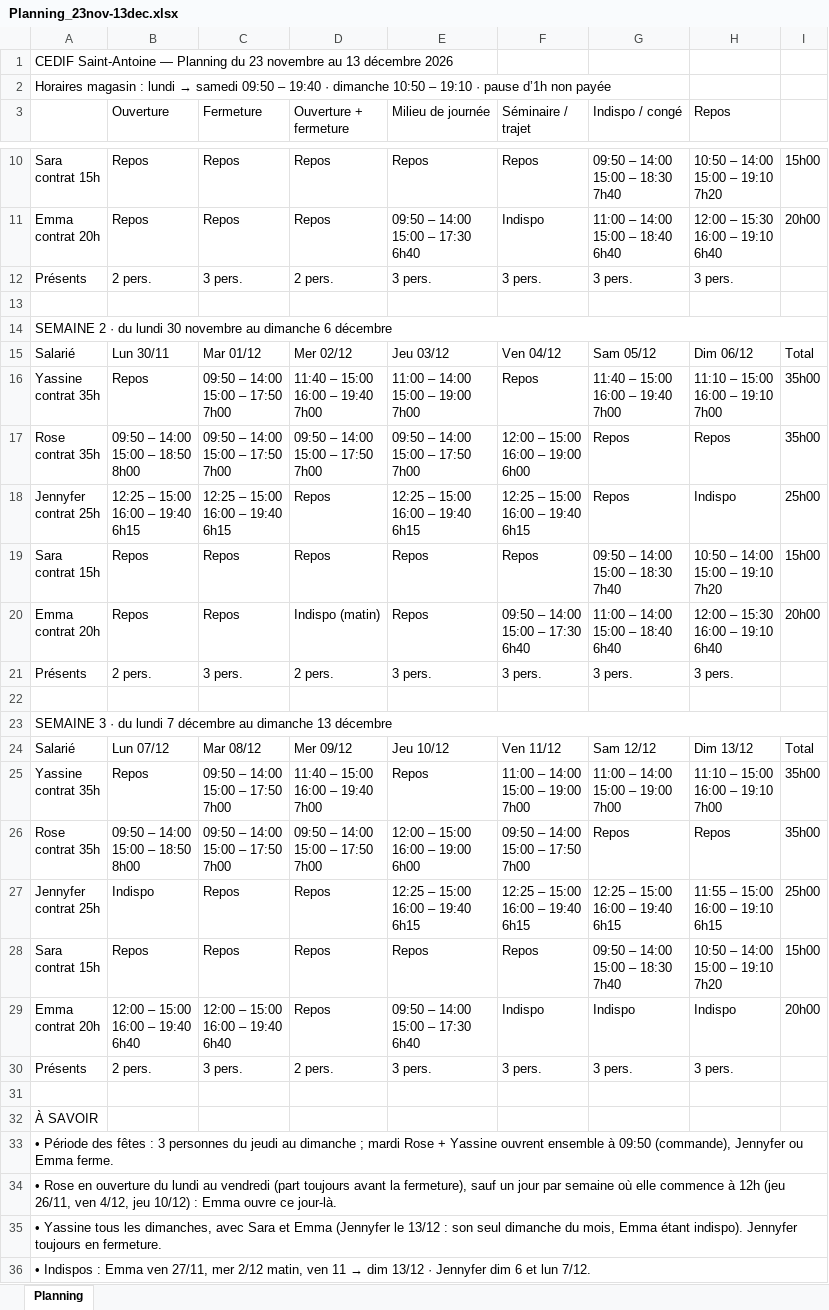
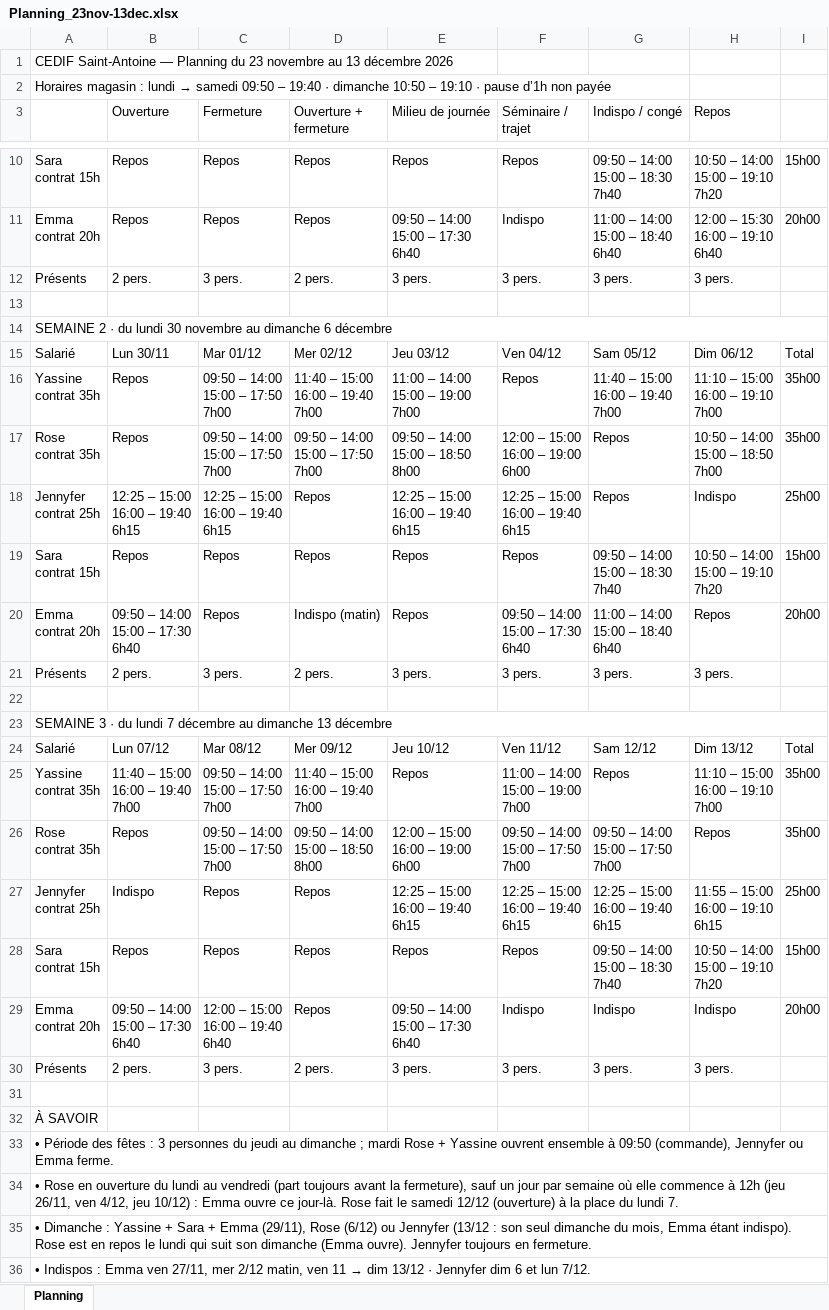
Before and after one commit to mohaaaaa395-cpu/Plannings-, an Excel workbook: Planning_23nov-13dec.xlsx, sheet Planning, drawn as a sheet; only a part is shown, gaps mark what is left out; values as stored, in another font and other column widths than the file's, no cell formats; ↵ is a line break in a cell; the diff names each change by its address in the sheet, - before the commit and + after, or states it on an @@ line.

```diff
--- a/Planning_23nov-13dec.xlsx (sheet Planning)
+++ b/Planning_23nov-13dec.xlsx (sheet Planning)
-B17 (Ouverture): 09:50 – 14:00 ↵ 15:00 – 18:50 ↵ 8h00
+B17 (Ouverture): Repos
-E17 (Milieu de journée): 09:50 – 14:00 ↵ 15:00 – 17:50 ↵ 7h00
+E17 (Milieu de journée): 09:50 – 14:00 ↵ 15:00 – 18:50 ↵ 8h00
-H17 (Repos): Repos
+H17 (Repos): 10:50 – 14:00 ↵ 15:00 – 18:50 ↵ 7h00
-B20 (Ouverture): Repos
+B20 (Ouverture): 09:50 – 14:00 ↵ 15:00 – 17:30 ↵ 6h40
-H20 (Repos): 12:00 – 15:30 ↵ 16:00 – 19:10 ↵ 6h40
+H20 (Repos): Repos
-B25 (Ouverture): Repos
+B25 (Ouverture): 11:40 – 15:00 ↵ 16:00 – 19:40 ↵ 7h00
-G25 (Indispo / congé): 11:00 – 14:00 ↵ 15:00 – 19:00 ↵ 7h00
+G25 (Indispo / congé): Repos
-B26 (Ouverture): 09:50 – 14:00 ↵ 15:00 – 18:50 ↵ 8h00
+B26 (Ouverture): Repos
-D26 (Ouverture + fermeture): 09:50 – 14:00 ↵ 15:00 – 17:50 ↵ 7h00
+D26 (Ouverture + fermeture): 09:50 – 14:00 ↵ 15:00 – 18:50 ↵ 8h00
-G26 (Indispo / congé): Repos
+G26 (Indispo / congé): 09:50 – 14:00 ↵ 15:00 – 17:50 ↵ 7h00
-B29 (Ouverture): 12:00 – 15:00 ↵ 16:00 – 19:40 ↵ 6h40
+B29 (Ouverture): 09:50 – 14:00 ↵ 15:00 – 17:30 ↵ 6h40
-A34: …ce jour-là.
+A34: …ce jour-là. Rose fait le samedi 12/12 (ouverture) à la place du lundi 7.
-A35: • Yassine tous les dimanches, avec Sara et Emma (Jennyfer le 13/12 : son seul dimanche du mois, Emma étant indispo). Jennyfer toujours…
+A35: • Dimanche : Yassine + Sara + Emma (29/11), Rose (6/12) ou Jennyfer (13/12 : son seul dimanche du mois, Emma étant indispo). Rose est en repos le lundi qui suit son dimanche (Emma ouvre). Jennyfer toujours…
```
Also changed, not shown: cell formats, Planning_ST_Antoine_23nov-13dec.xlsx, 2 other files.
